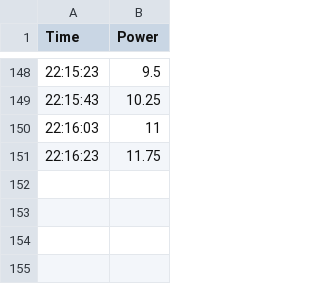
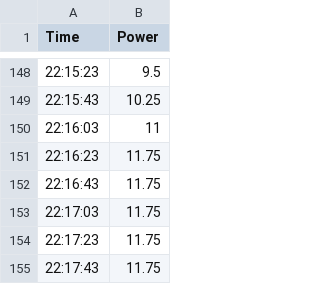
Before and after one commit to FHildwein/tasmota-plotter, a CSV file: data/t3-room.csv, drawn as a sheet; only a part is shown, gaps mark what is left out.

```diff
--- a/data/t3-room.csv
+++ b/data/t3-room.csv
@@ -151 +151,5 @@ Time,Power
 22:16:23,11.75
+22:16:43,11.75
+22:17:03,11.75
+22:17:23,11.75
+22:17:43,11.75
```
Also changed, not shown: data/t1-desk.csv, data/t2-kitchen.csv, 1 other file.
